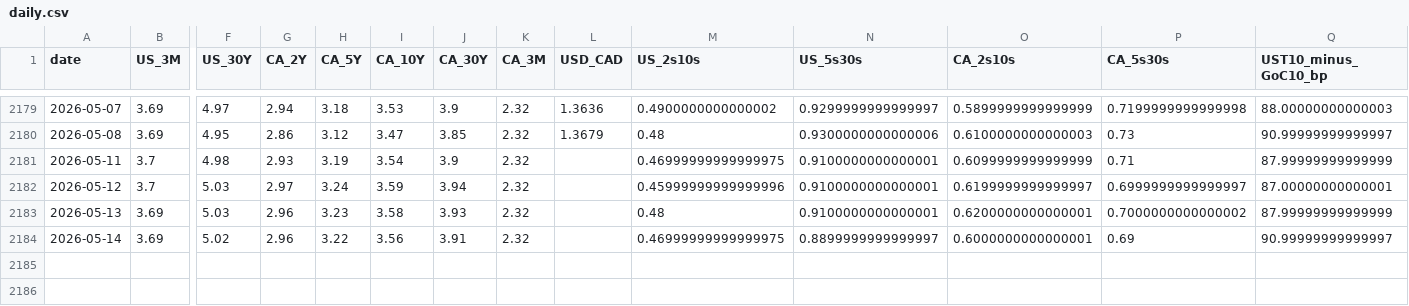
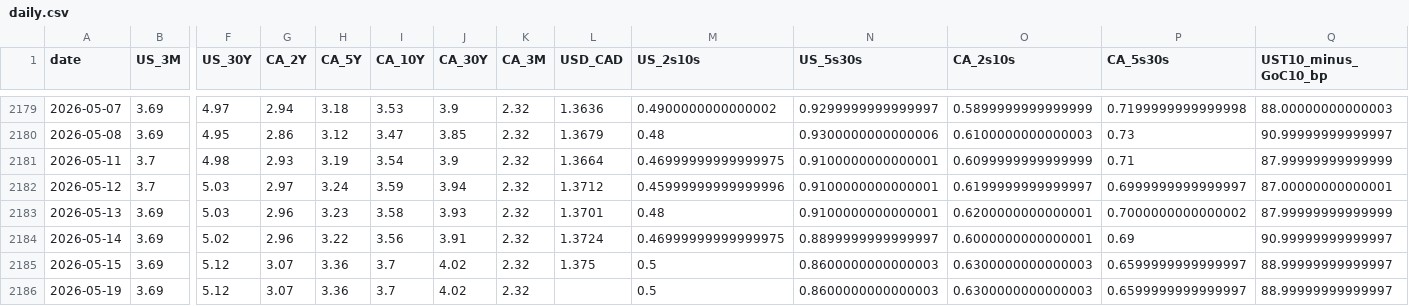
Before and after one commit to CSCoder33/Yield_Curve_History_Dashboard_U.S._Canada, a CSV file: data/processed/daily.csv, drawn as a sheet; only a part is shown, gaps mark what is left out; rows hold the shown columns only; the diff names each change by its address in the sheet, - before the commit and + after, or states it on an @@ line.

```diff
--- a/data/processed/daily.csv
+++ b/data/processed/daily.csv
-L2181 (USD_CAD): (empty)
+L2181 (USD_CAD): 1.3664
-L2182 (USD_CAD): (empty)
+L2182 (USD_CAD): 1.3712
-L2183 (USD_CAD): (empty)
+L2183 (USD_CAD): 1.3701
-L2184 (USD_CAD): (empty)
+L2184 (USD_CAD): 1.3724
+row 2185: 2026-05-15 | 3.69 | 5.12 | 3.07 | 3.36 | 3.7 | 4.02 | 2.32 | 1.375 | 0.5 | 0.8600000000000003 | 0.6300000000000003 | 0.6599999999999997 | 88.99999999999997
+row 2186: 2026-05-19 | 3.69 | 5.12 | 3.07 | 3.36 | 3.7 | 4.02 | 2.32 |  | 0.5 | 0.8600000000000003 | 0.6300000000000003 | 0.6599999999999997 | 88.99999999999997
```
Also changed, not shown: 18 other files.
